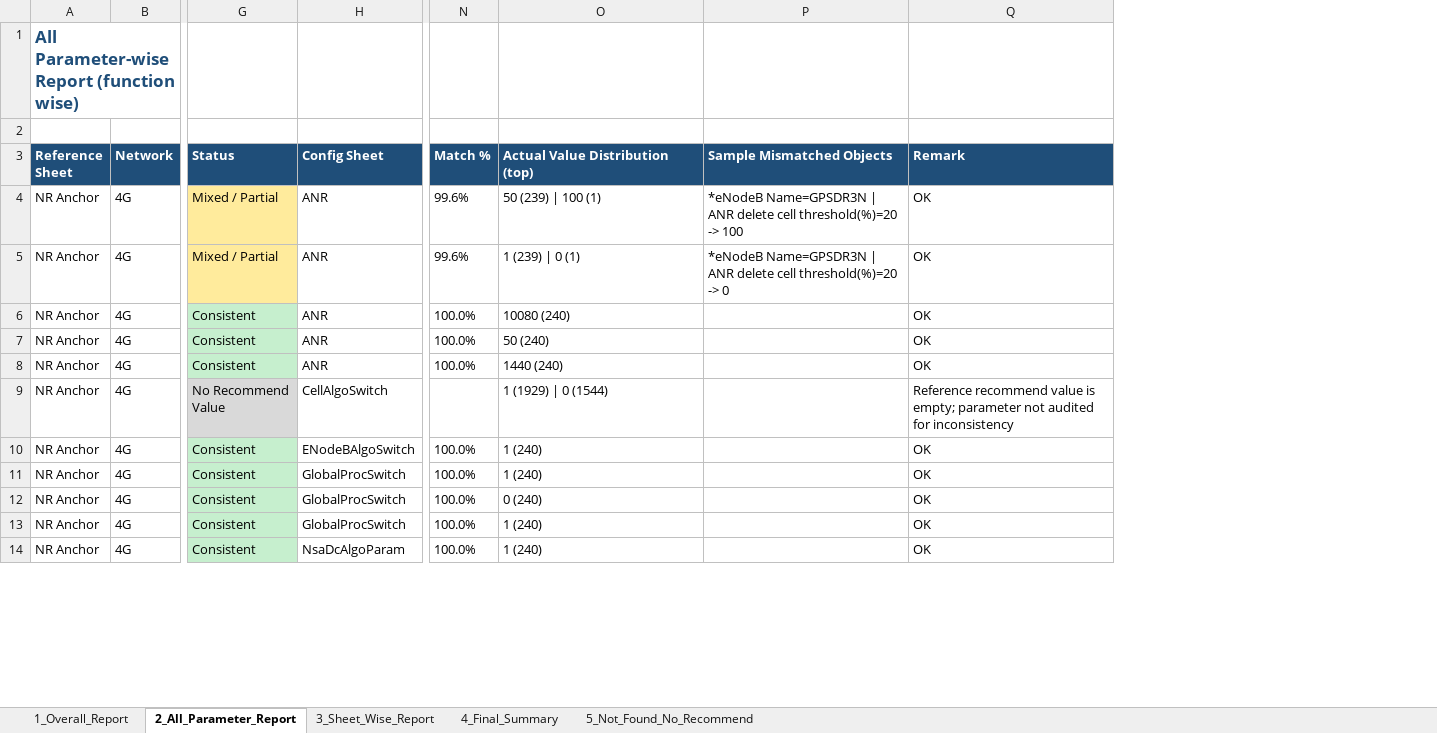
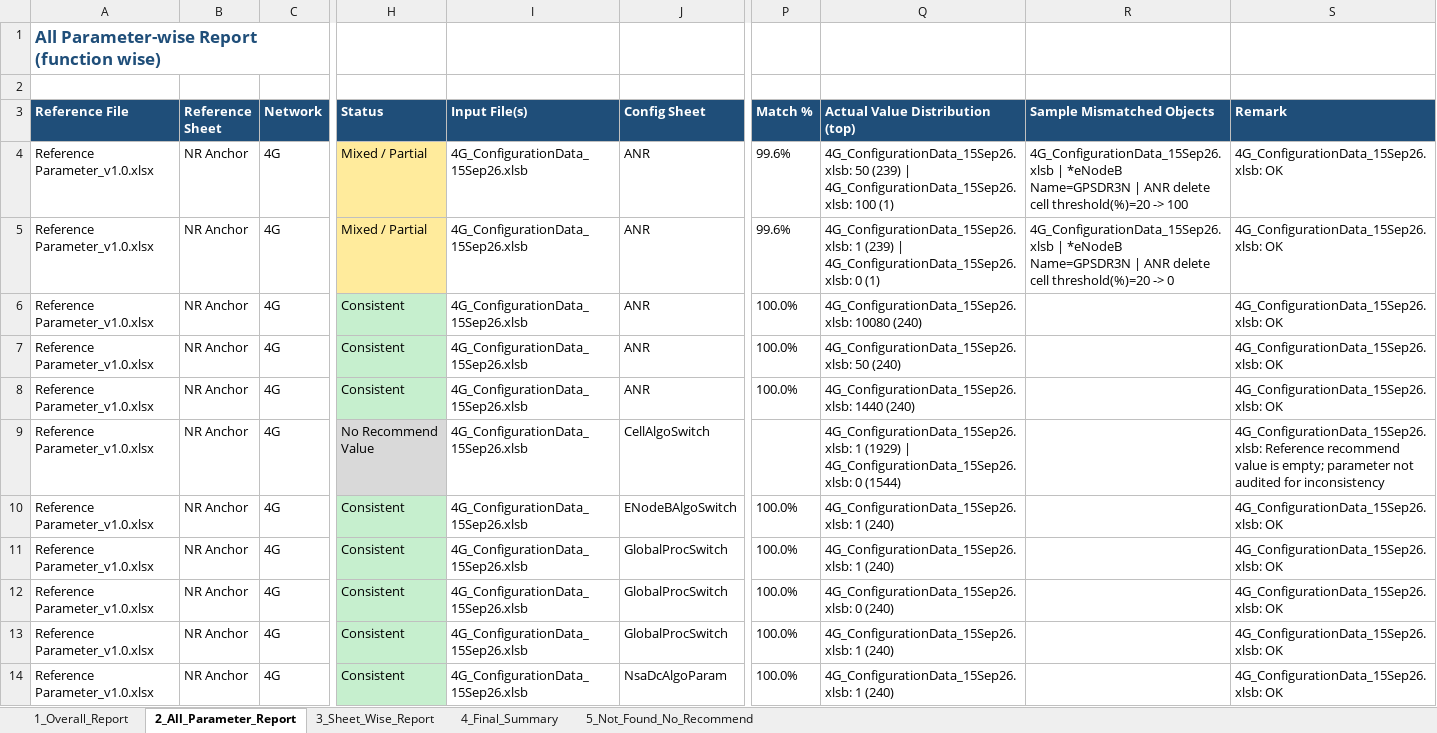
Before and after one commit to miles4482/Inconsistency-Report-15SeP, an Excel workbook: reports/Parameter_Inconsistency_Report_15Sep26.xlsx, sheet 2_All_Parameter_Report, drawn as a sheet; only a part is shown, gaps mark what is left out; values as stored, in another font and other column widths than the file's, no borders; addresses are those after the commit; the diff covers the shown part only; the diff names each change by its address in the sheet, - before the commit and + after, or states it on an @@ line.

```diff
--- a/reports/Parameter_Inconsistency_Report_15Sep26.xlsx (sheet 2_All_Parameter_Report)
+++ b/reports/Parameter_Inconsistency_Report_15Sep26.xlsx (sheet 2_All_Parameter_Report)
+column A (Reference File), row 1: All Parameter-wise Report (function wise); rows 4-14: all Reference Parameter_v1.0.xlsx
+column I (Input File(s)), rows 4-14: all 4G_ConfigurationData_15Sep26.xlsb
-B1 (Reference Sheet): All Parameter-wise Report (function wise)
+B1 (Reference Sheet): (empty)
-Q4 (Actual Value Distribution (top)): 50 (239) | 100 (1)
+Q4 (Actual Value Distribution (top)): 4G_ConfigurationData_15Sep26.xlsb: 50 (239) | 4G_ConfigurationData_15Sep26.xlsb: 100 (1)
-R4 (Sample Mismatched Objects): *eNodeB Name=GPSDR3N…
+R4 (Sample Mismatched Objects): 4G_ConfigurationData_15Sep26.xlsb | *eNodeB Name=GPSDR3N…
-S4:S8 (Remark): OK
+S4:S8 (Remark): 4G_ConfigurationData_15Sep26.xlsb: OK
-Q5 (Actual Value Distribution (top)): 1 (239) | 0 (1)
+Q5 (Actual Value Distribution (top)): 4G_ConfigurationData_15Sep26.xlsb: 1 (239) | 4G_ConfigurationData_15Sep26.xlsb: 0 (1)
-R5 (Sample Mismatched Objects): *eNodeB Name=GPSDR3N…
+R5 (Sample Mismatched Objects): 4G_ConfigurationData_15Sep26.xlsb | *eNodeB Name=GPSDR3N…
-Q6 (Actual Value Distribution (top)): 10080 (240)
+Q6 (Actual Value Distribution (top)): 4G_ConfigurationData_15Sep26.xlsb: 10080 (240)
-Q7 (Actual Value Distribution (top)): 50 (240)
+Q7 (Actual Value Distribution (top)): 4G_ConfigurationData_15Sep26.xlsb: 50 (240)
-Q8 (Actual Value Distribution (top)): 1440 (240)
+Q8 (Actual Value Distribution (top)): 4G_ConfigurationData_15Sep26.xlsb: 1440 (240)
-Q9 (Actual Value Distribution (top)): 1 (1929) | 0 (1544)
+Q9 (Actual Value Distribution (top)): 4G_ConfigurationData_15Sep26.xlsb: 1 (1929) | 4G_ConfigurationData_15Sep26.xlsb: 0 (1544)
-S9 (Remark): Reference recommend…
+S9 (Remark): 4G_ConfigurationData_15Sep26.xlsb: Reference recommend…
-Q10:Q11 (Actual Value Distribution (top)): 1 (240)
+Q10:Q11 (Actual Value Distribution (top)): 4G_ConfigurationData_15Sep26.xlsb: 1 (240)
-S10:S14 (Remark): OK
+S10:S14 (Remark): 4G_ConfigurationData_15Sep26.xlsb: OK
-Q12 (Actual Value Distribution (top)): 0 (240)
+Q12 (Actual Value Distribution (top)): 4G_ConfigurationData_15Sep26.xlsb: 0 (240)
-Q13:Q14 (Actual Value Distribution (top)): 1 (240)
+Q13:Q14 (Actual Value Distribution (top)): 4G_ConfigurationData_15Sep26.xlsb: 1 (240)
```
Also changed, not shown: 565 edited cells elsewhere in this sheet, sheet 5_Not_Found_No_Recommend, sheet 1_Overall_Report, sheet 3_Sheet_Wise_Report, sheet 4_Final_Summary, 7 other files.
